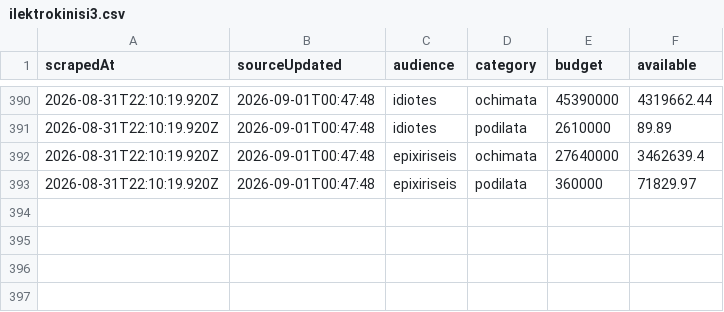
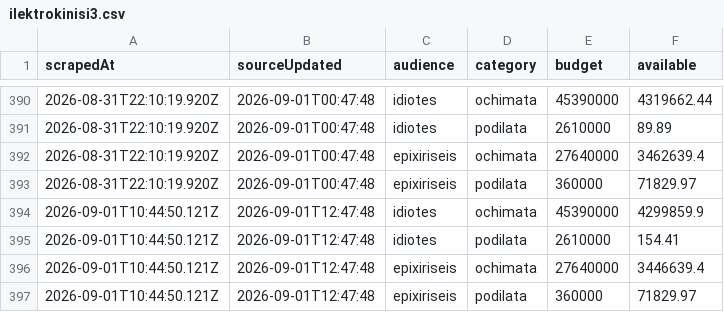
Before and after one commit to akosiaris-elastic/ki3, a CSV file: data/ilektrokinisi3.csv, drawn as a sheet; only a part is shown, gaps mark what is left out; the diff names each change by its address in the sheet, - before the commit and + after, or states it on an @@ line.

Commit message:
Flat: latest data (2026-09-01T10:44:50.184Z) {   "date": "2026-09-01T10:44:50.184Z",   "files": [     {       "name": "data/ilektrokinisi3.csv",       "deltaBytes": 325,       "source": "https://kinoumeilektrika3.gov.gr/ilektrokinisi3/"     }   ] }

```diff
--- a/data/ilektrokinisi3.csv
+++ b/data/ilektrokinisi3.csv
+row 394: 2026-09-01T10:44:50.121Z | 2026-09-01T12:47:48 | idiotes | ochimata | 45390000 | 4299859.9
+row 395: 2026-09-01T10:44:50.121Z | 2026-09-01T12:47:48 | idiotes | podilata | 2610000 | 154.41
+row 396: 2026-09-01T10:44:50.121Z | 2026-09-01T12:47:48 | epixiriseis | ochimata | 27640000 | 3446639.4
+row 397: 2026-09-01T10:44:50.121Z | 2026-09-01T12:47:48 | epixiriseis | podilata | 360000 | 71829.97
```
